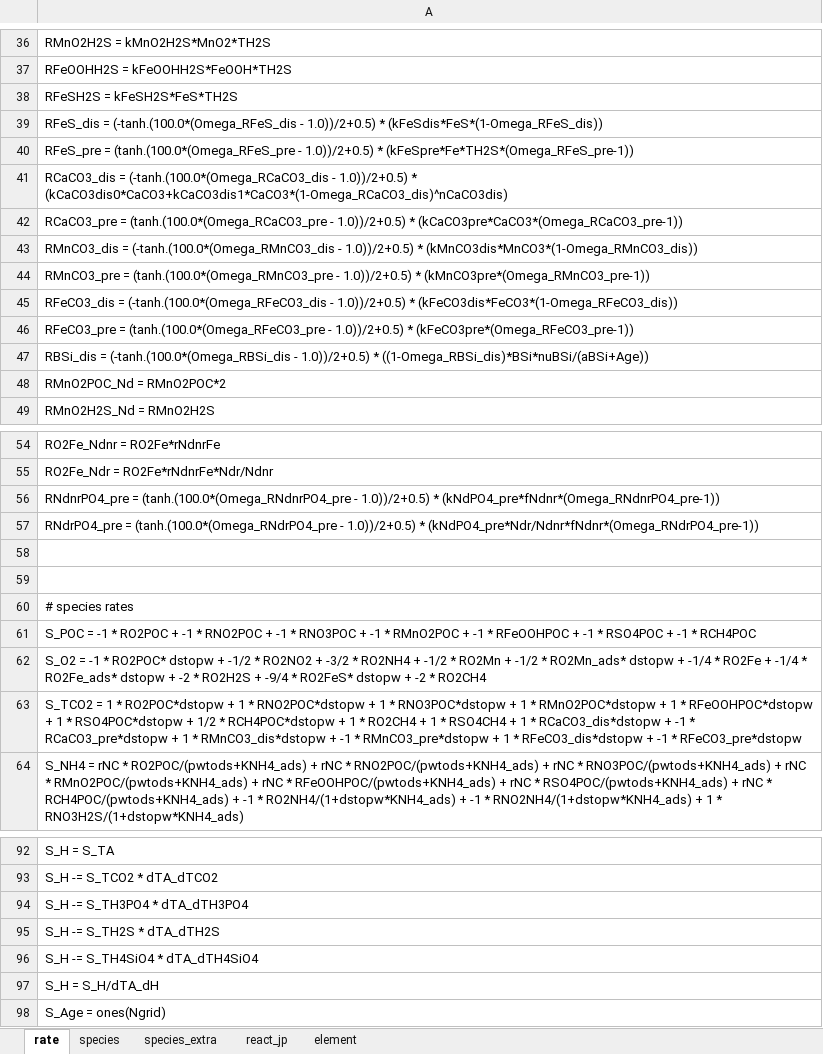
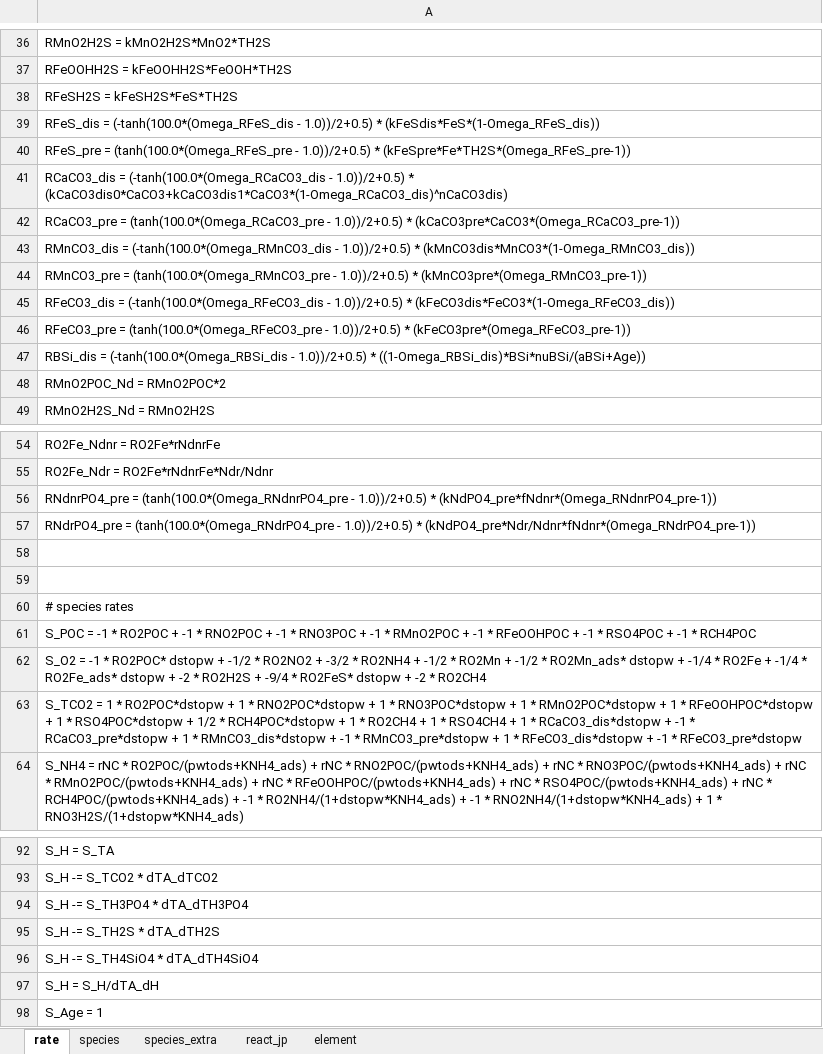
Before and after one commit to JianghuiDu/SedTrace.jl, an Excel workbook: examples/ParsingDiagnostics.xlsx, sheet rate, drawn as a sheet; only a part is shown, gaps mark what is left out; values as stored, in another font and other column widths than the file's, no borders; the diff names each change by its address in the sheet, - before the commit and + after, or states it on an @@ line.

```diff
--- a/examples/ParsingDiagnostics.xlsx (sheet rate)
+++ b/examples/ParsingDiagnostics.xlsx (sheet rate)
-A39: RFeS_dis = (-tanh.(100.0*(Omega_RFeS_dis - 1.0))/2+0.5)…
+A39: RFeS_dis = (-tanh(100.0*(Omega_RFeS_dis - 1.0))/2+0.5)…
-A40: RFeS_pre = (tanh.(100.0*(Omega_RFeS_pre - 1.0))/2+0.5)…
+A40: RFeS_pre = (tanh(100.0*(Omega_RFeS_pre - 1.0))/2+0.5)…
-A41: RCaCO3_dis = (-tanh.(100.0*(Omega_RCaCO3_dis - 1.0))/2+0.5)…
+A41: RCaCO3_dis = (-tanh(100.0*(Omega_RCaCO3_dis - 1.0))/2+0.5)…
-A42: RCaCO3_pre = (tanh.(100.0*(Omega_RCaCO3_pre - 1.0))/2+0.5)…
+A42: RCaCO3_pre = (tanh(100.0*(Omega_RCaCO3_pre - 1.0))/2+0.5)…
-A43: RMnCO3_dis = (-tanh.(100.0*(Omega_RMnCO3_dis - 1.0))/2+0.5)…
+A43: RMnCO3_dis = (-tanh(100.0*(Omega_RMnCO3_dis - 1.0))/2+0.5)…
-A44: RMnCO3_pre = (tanh.(100.0*(Omega_RMnCO3_pre - 1.0))/2+0.5)…
+A44: RMnCO3_pre = (tanh(100.0*(Omega_RMnCO3_pre - 1.0))/2+0.5)…
-A45: RFeCO3_dis = (-tanh.(100.0*(Omega_RFeCO3_dis - 1.0))/2+0.5)…
+A45: RFeCO3_dis = (-tanh(100.0*(Omega_RFeCO3_dis - 1.0))/2+0.5)…
-A46: RFeCO3_pre = (tanh.(100.0*(Omega_RFeCO3_pre - 1.0))/2+0.5)…
+A46: RFeCO3_pre = (tanh(100.0*(Omega_RFeCO3_pre - 1.0))/2+0.5)…
-A47: RBSi_dis = (-tanh.(100.0*(Omega_RBSi_dis - 1.0))/2+0.5)…
+A47: RBSi_dis = (-tanh(100.0*(Omega_RBSi_dis - 1.0))/2+0.5)…
-A56: RNdnrPO4_pre = (tanh.(100.0*(Omega_RNdnrPO4_pre - 1.0))/2+0.5)…
+A56: RNdnrPO4_pre = (tanh(100.0*(Omega_RNdnrPO4_pre - 1.0))/2+0.5)…
-A57: RNdrPO4_pre = (tanh.(100.0*(Omega_RNdrPO4_pre - 1.0))/2+0.5)…
+A57: RNdrPO4_pre = (tanh(100.0*(Omega_RNdrPO4_pre - 1.0))/2+0.5)…
-A98: S_Age = ones(Ngrid)
+A98: S_Age = 1
```
Also changed, not shown: examples/model_config.HH3000.workingversionnew.xlsx, 12 other files.
